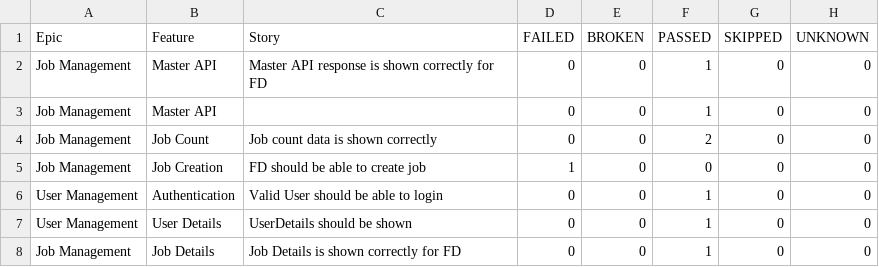
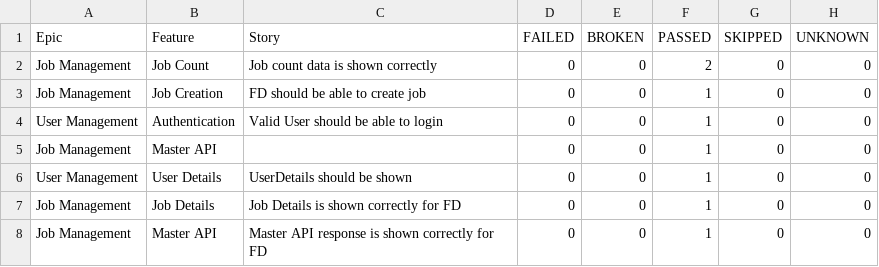
Before and after one commit to kstvds24/Phoenix-TestAutomationFrameWork, a CSV file: data/behaviors.csv, drawn as a sheet.

```diff
--- a/data/behaviors.csv
+++ b/data/behaviors.csv
@@ -1,8 +1,8 @@
 "Epic","Feature","Story","FAILED","BROKEN","PASSED","SKIPPED","UNKNOWN"
-"Job Management","Master API","Master API response is shown correctly for FD","0","0","1","0","0"
+"Job Management","Job Count","Job count data is shown correctly","0","0","2","0","0"
+"Job Management","Job Creation","FD should be able to create job","0","0","1","0","0"
+"User Management","Authentication","Valid User should be able to login","0","0","1","0","0"
 "Job Management","Master API","","0","0","1","0","0"
-"Job Management","Job Count","Job count data is shown correctly","0","0","2","0","0"
-"Job Management","Job Creation","FD should be able to create job","1","0","0","0","0"
-"User Management","Authentication","Valid User should be able to login","0","0","1","0","0"
 "User Management","User Details","UserDetails should be shown","0","0","1","0","0"
 "Job Management","Job Details","Job Details is shown correctly for FD","0","0","1","0","0"
+"Job Management","Master API","Master API response is shown correctly for FD","0","0","1","0","0"
```
Also changed, not shown: data/suites.csv, 58 other files.
